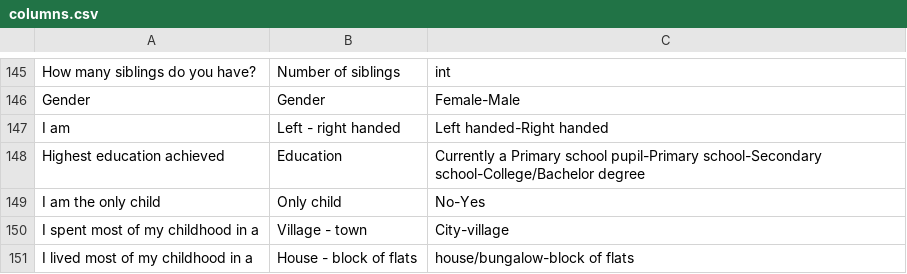
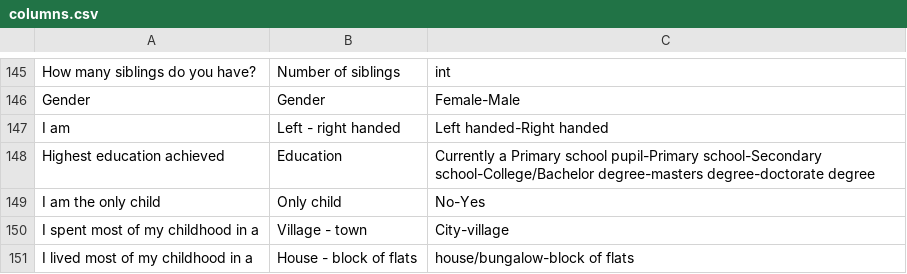
Before and after one commit to mihailoz/vinerator, a CSV file: src/main/resources/data/columns.csv, drawn as a sheet; only a part is shown, gaps mark what is left out.

Commit message:
Created a basic ML neural net and loaded in training/test data

```diff
--- a/src/main/resources/data/columns.csv
+++ b/src/main/resources/data/columns.csv
@@ -147,3 +147,3 @@
 "I am","Left - right handed","Left handed-Right handed"
-"Highest education achieved","Education","Currently a Primary school pupil-Primary school-Secondary school-College/Bachelor degree"
+"Highest education achieved","Education","Currently a Primary school pupil-Primary school-Secondary school-College/Bachelor degree-masters degree-doctorate degree"
 "I am the only child","Only child","No-Yes"
```
Also changed, not shown: 7 other files.
